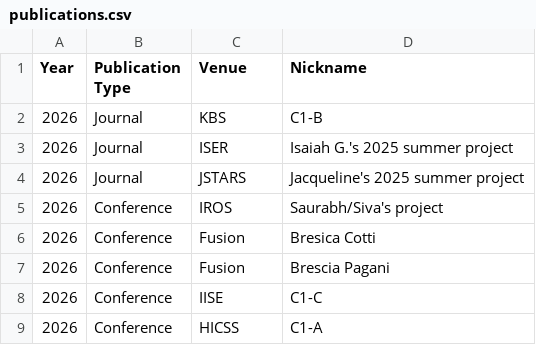
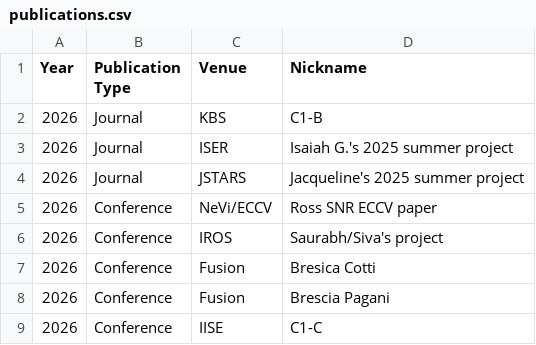
Before and after one commit to karacombs/karacombs.github.io, a CSV file: assets/publications.csv, drawn as a sheet; only a part is shown; the shorter side is filled out with more unchanged rows; the diff names each change by its address in the sheet, - before the commit and + after, or states it on an @@ line.

Commit message:
Added NeVi paper acceptance and add DroneSys paper as in review

```diff
--- a/assets/publications.csv
+++ b/assets/publications.csv
+row 5: 2026 | Conference | NeVi/ECCV | Ross SNR ECCV paper
```
Also changed, not shown: 1 other file.
